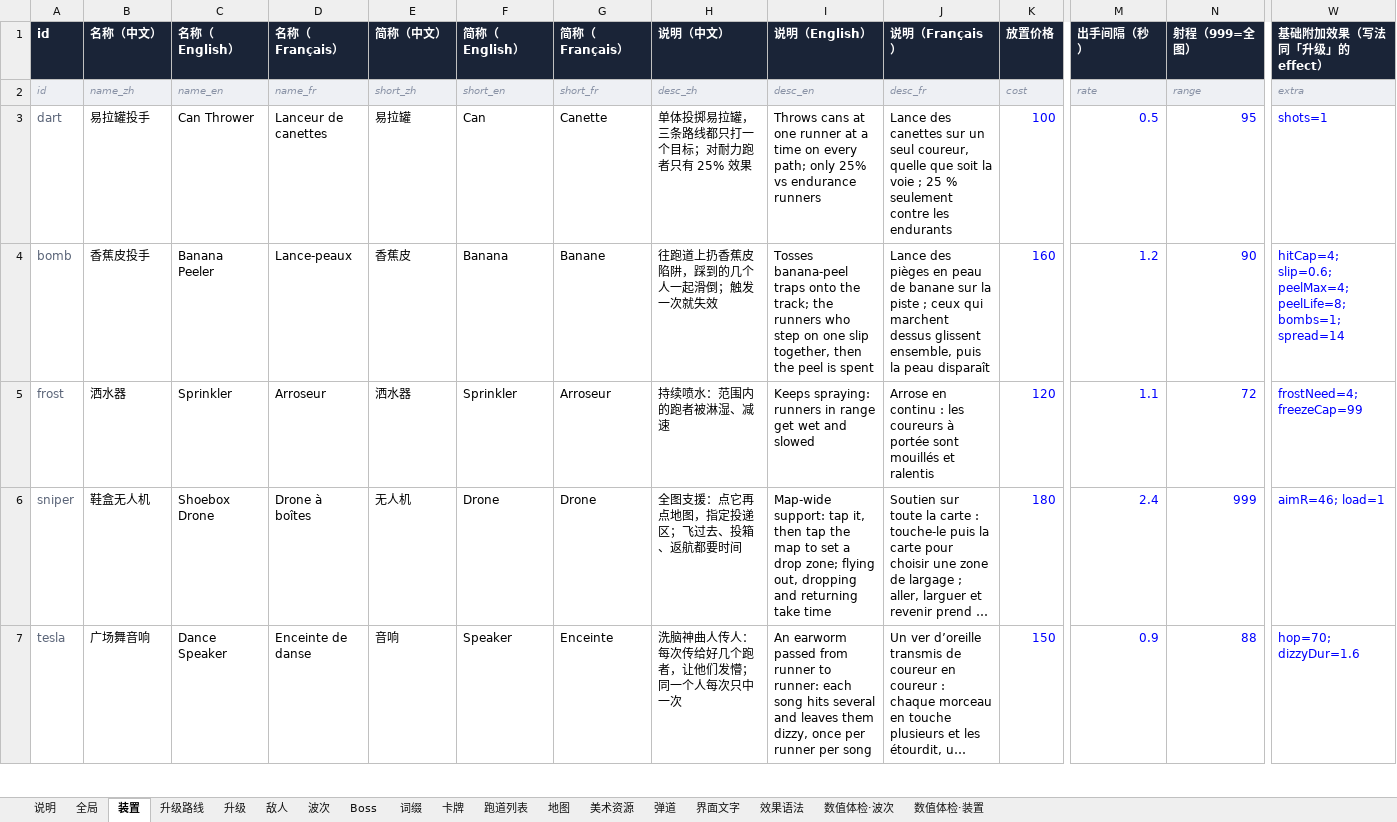
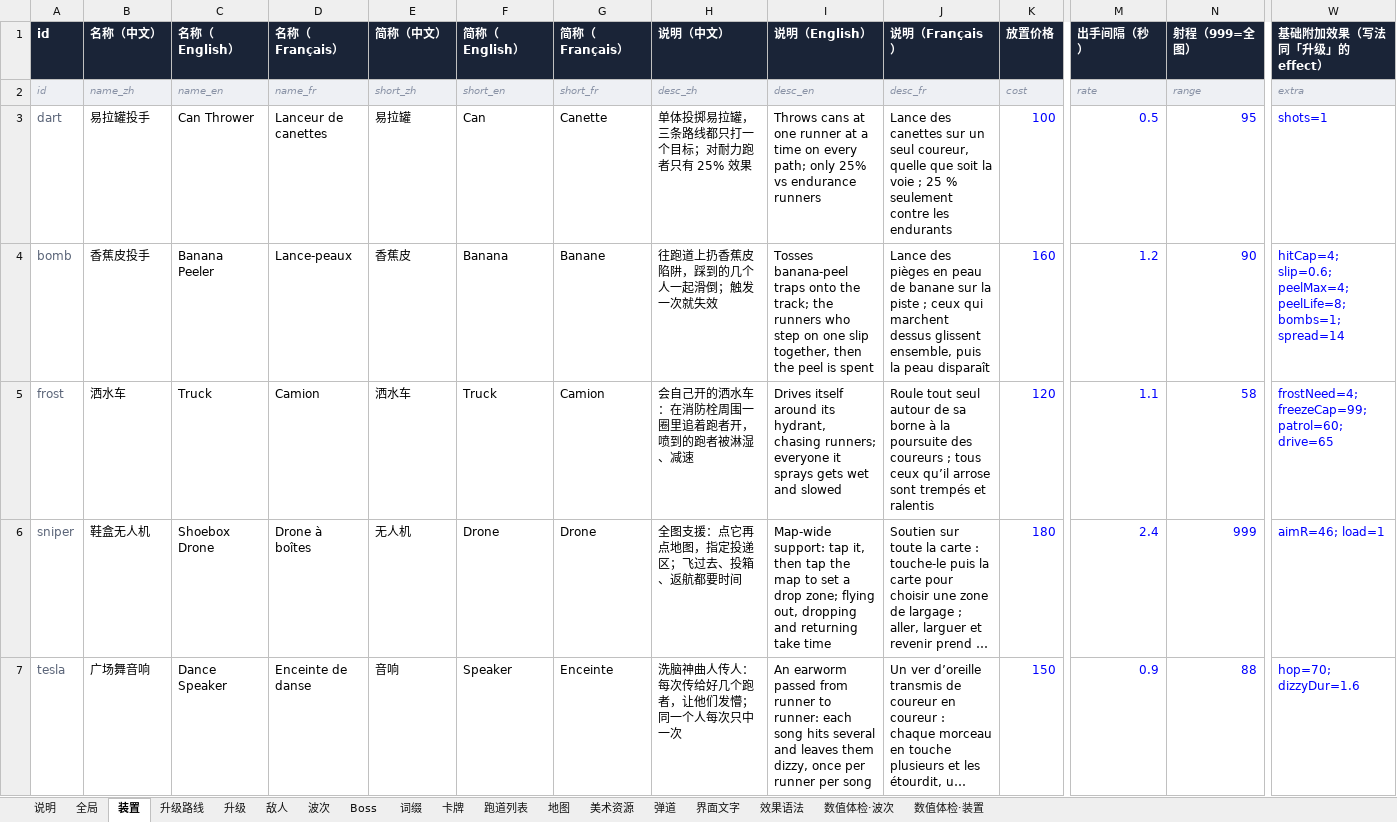
Before and after one commit to fatherofnoah42-pixel/blast-track, an Excel workbook: config/blast-track-config.xlsx, sheet 装置, drawn as a sheet; only a part is shown, gaps mark what is left out; long unchanged cells end in …; values as stored, in another font and other column widths than the file's, no borders; the diff names each change by its address in the sheet, - before the commit and + after, or states it on an @@ line.

```diff
--- a/config/blast-track-config.xlsx (sheet 装置)
+++ b/config/blast-track-config.xlsx (sheet 装置)
-B5 (名称（中文）): 洒水器
+B5 (名称（中文）): 洒水车
-C5 (名称（English）): Sprinkler
+C5 (名称（English）): Truck
-D5 (名称（Français）): Arroseur
+D5 (名称（Français）): Camion
-E5 (简称（中文）): 洒水器
+E5 (简称（中文）): 洒水车
-F5 (简称（English）): Sprinkler
+F5 (简称（English）): Truck
-G5 (简称（Français）): Arroseur
+G5 (简称（Français）): Camion
-H5 (说明（中文）): 持续喷水：范围内的跑者被淋湿、减速
+H5 (说明（中文）): 会自己开的洒水车：在消防栓周围一圈里追着跑者开，喷到的跑者被淋湿、减速
-I5 (说明（English）): Keeps spraying: runners in range get wet and…
+I5 (说明（English）): Drives itself around its hydrant, chasing runners; everyone it sprays gets wet and…
-J5 (说明（Français）): Arrose en continu : les coureurs à portée sont mouillés et ralentis
+J5 (说明（Français）): Roule tout seul autour de sa borne à la poursuite des coureurs ; tous ceux qu’il arrose sont trempés et ralentis
-N5 (射程（999=全图）): 72
+N5 (射程（999=全图）): 58
-W5 (基础附加效果（写法同「升级」的 effect）): frostNeed=4; freezeCap=99
+W5 (基础附加效果（写法同「升级」的 effect）): frostNeed=4; freezeCap=99; patrol=60; drive=65
```
Also changed, not shown: sheet 美术资源, sheet 数值体检·装置, sheet 界面文字, sheet 升级, sheet 卡牌, 9 other files.
